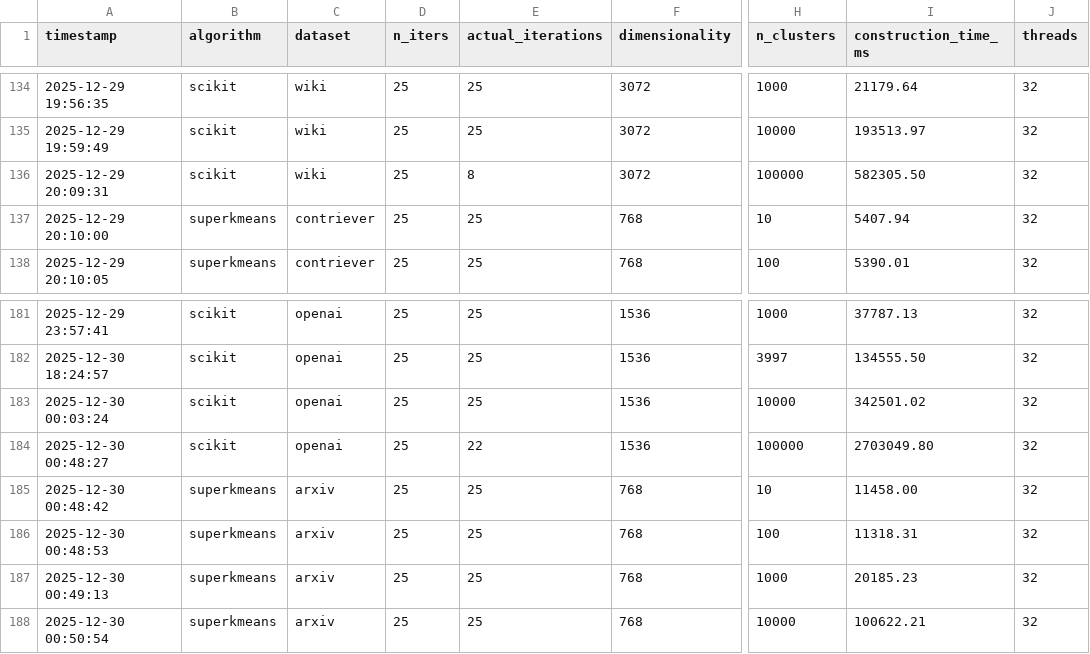
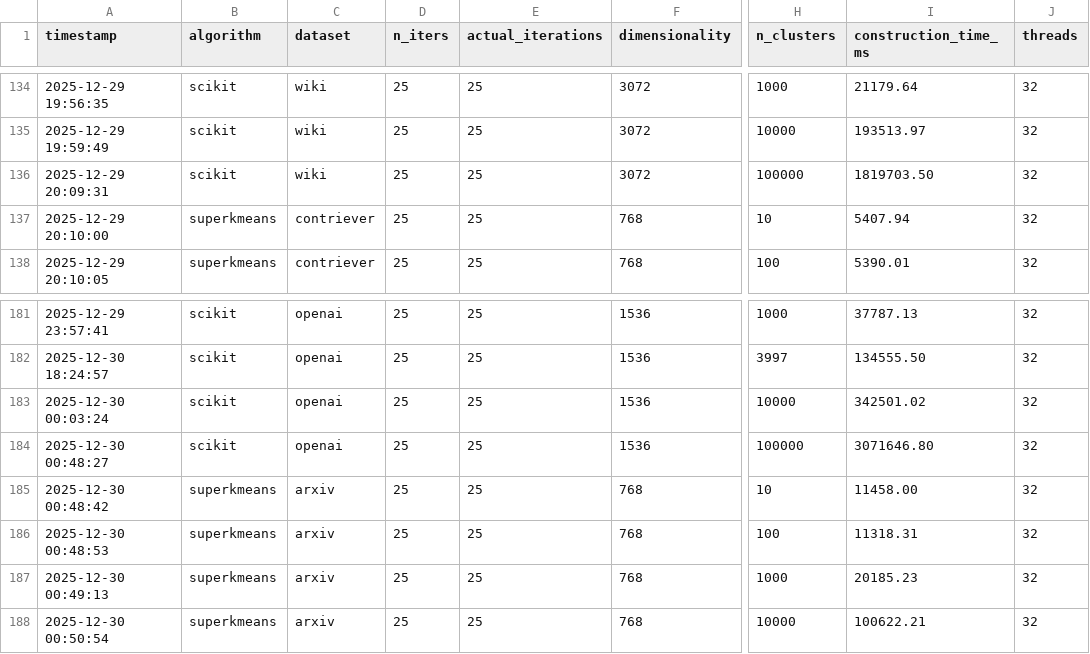
Before and after one commit to lkuffo/SuperKMeans, a CSV file: benchmarks/results/graniterapids/varying_k.csv, drawn as a sheet; only a part is shown, gaps mark what is left out; the diff covers the shown part only; the diff names each change by its address in the sheet, - before the commit and + after, or states it on an @@ line.

```diff
--- a/benchmarks/results/graniterapids/varying_k.csv
+++ b/benchmarks/results/graniterapids/varying_k.csv
-E136 (actual_iterations): 8
+E136 (actual_iterations): 25
-I136 (construction_time_ms): 582305.50
+I136 (construction_time_ms): 1819703.50
-E184 (actual_iterations): 22
+E184 (actual_iterations): 25
-I184 (construction_time_ms): 2703049.80
+I184 (construction_time_ms): 3071646.80
```
Also changed, not shown: 10 removed rows and 8 edited cells elsewhere in this file, 10 other files.
